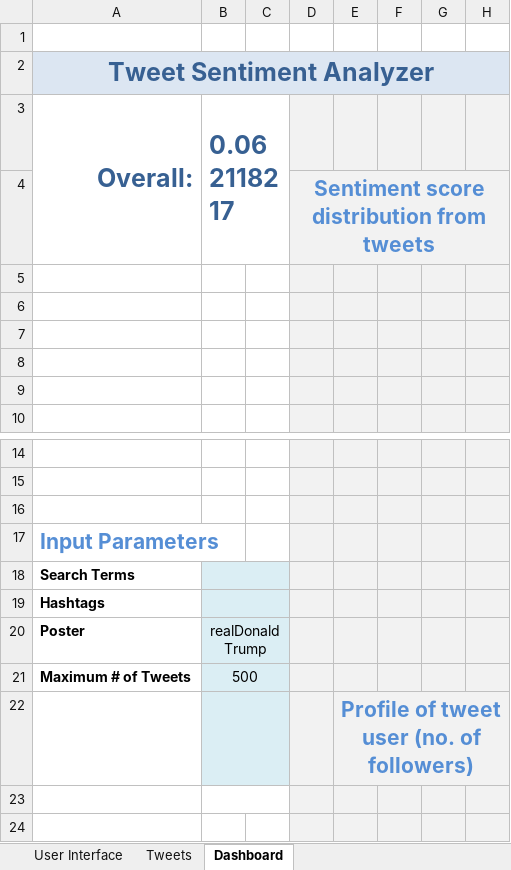
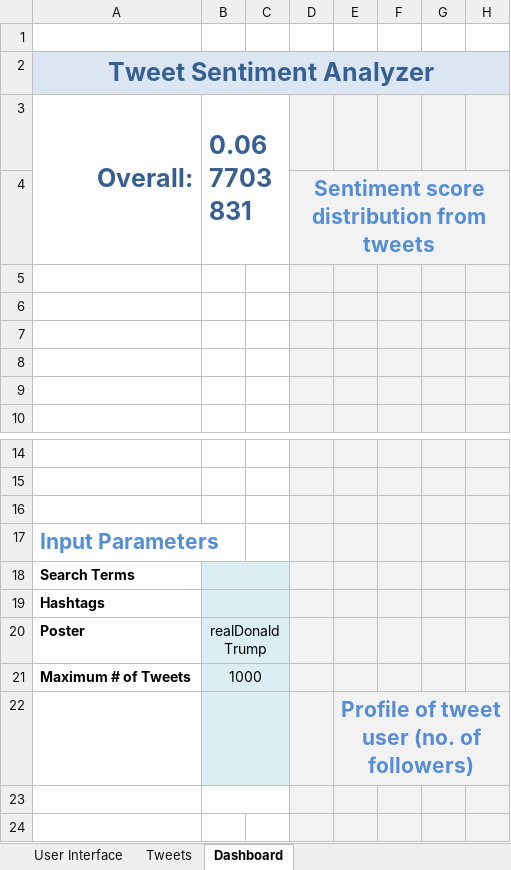
Before and after one commit to hys89/twitter-sentiment, an Excel workbook: twitexcel.xlsm, sheet Dashboard, drawn as a sheet; only a part is shown, gaps mark what is left out; values as stored, in another font and other column widths than the file's, no borders; charts and pictures and conditional formats not drawn; the diff names each change by its address in the sheet, - before the commit and + after, or states it on an @@ line.

```diff
--- a/twitexcel.xlsm (sheet Dashboard)
+++ b/twitexcel.xlsm (sheet Dashboard)
-B3: 0.062118217
+B3: 0.067703831
-B21: 500
+B21: 1000
```
Also changed, not shown: sheet Tweets, sheet User Interface, charts or pictures, 1 other file.
